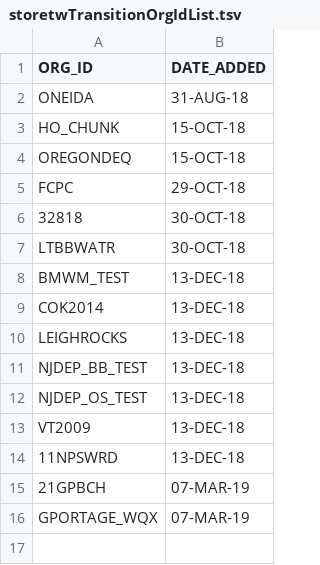
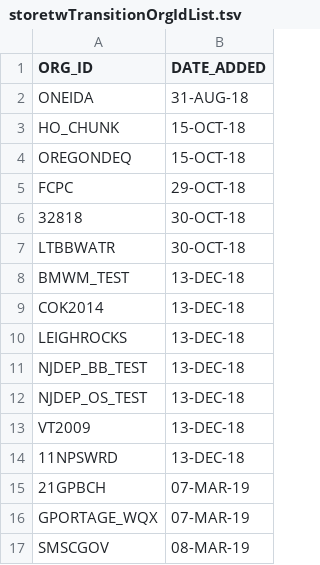
Before and after one commit to NWQMC/storetw-organization-transition, a TSV file: storetwTransitionOrgIdList.tsv, drawn as a sheet; the diff names each change by its address in the sheet, - before the commit and + after, or states it on an @@ line.

Commit message:
Update storetwTransitionOrgIdList.tsv

```diff
--- a/storetwTransitionOrgIdList.tsv
+++ b/storetwTransitionOrgIdList.tsv
+row 17: SMSCGOV | 08-MAR-19
```
